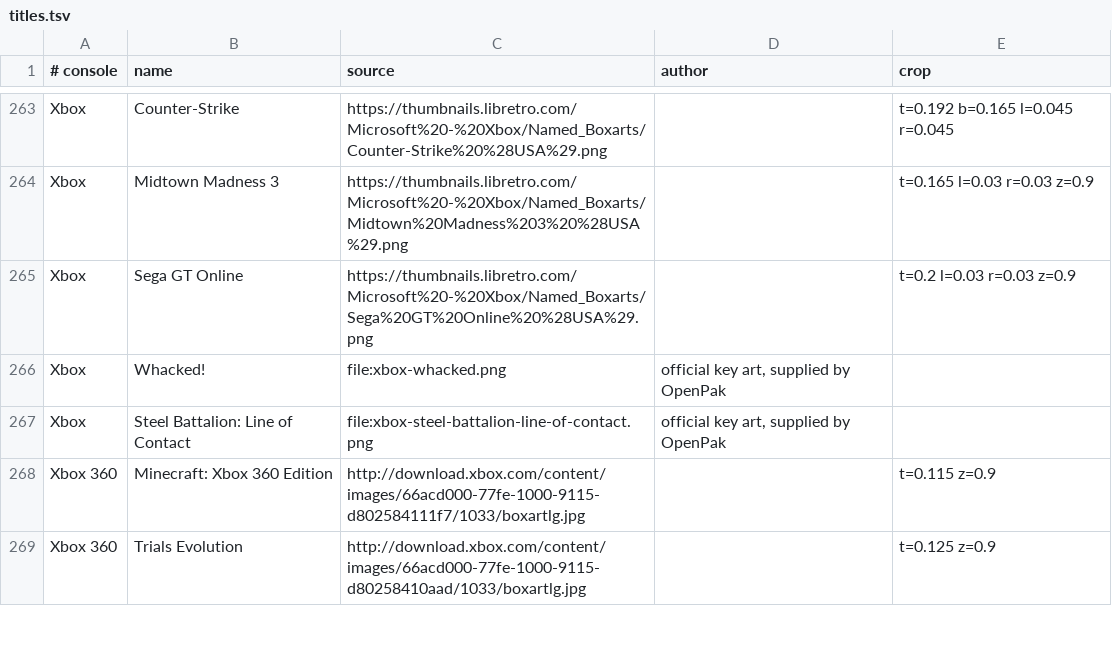
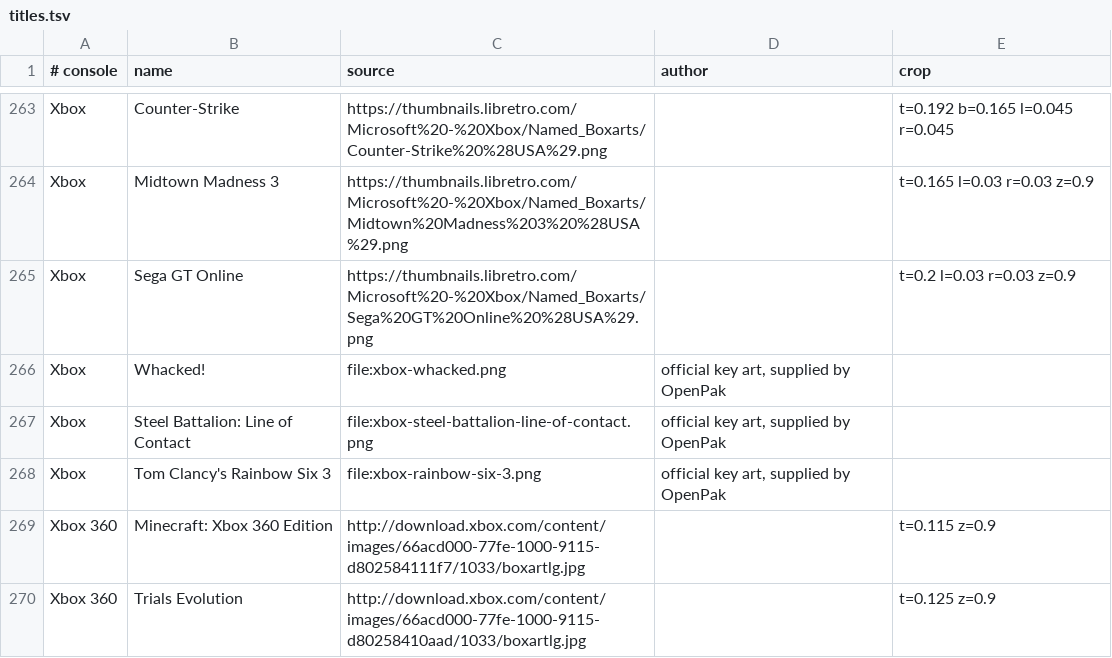
Before and after one commit to openpak/website, a TSV file: scripts/title-art/titles.tsv, drawn as a sheet; only a part is shown, gaps mark what is left out.

```diff
--- a/scripts/title-art/titles.tsv
+++ b/scripts/title-art/titles.tsv
@@ -267,2 +267,3 @@ Xbox	Whacked!	file:xbox-whacked.png	official key art, supplied by OpenPak
 Xbox	Steel Battalion: Line of Contact	file:xbox-steel-battalion-line-of-contact.png	official key art, supplied by OpenPak	
+Xbox	Tom Clancy's Rainbow Six 3	file:xbox-rainbow-six-3.png	official key art, supplied by OpenPak	
 Xbox 360	Minecraft: Xbox 360 Edition	http://download.xbox.com/content/images/66acd000-77fe-1000-9115-d802584111f7/1033/boxartlg.jpg		t=0.115 z=0.9
```
Also changed, not shown: web/static/art/titles/SOURCES.tsv, 2 other files.
